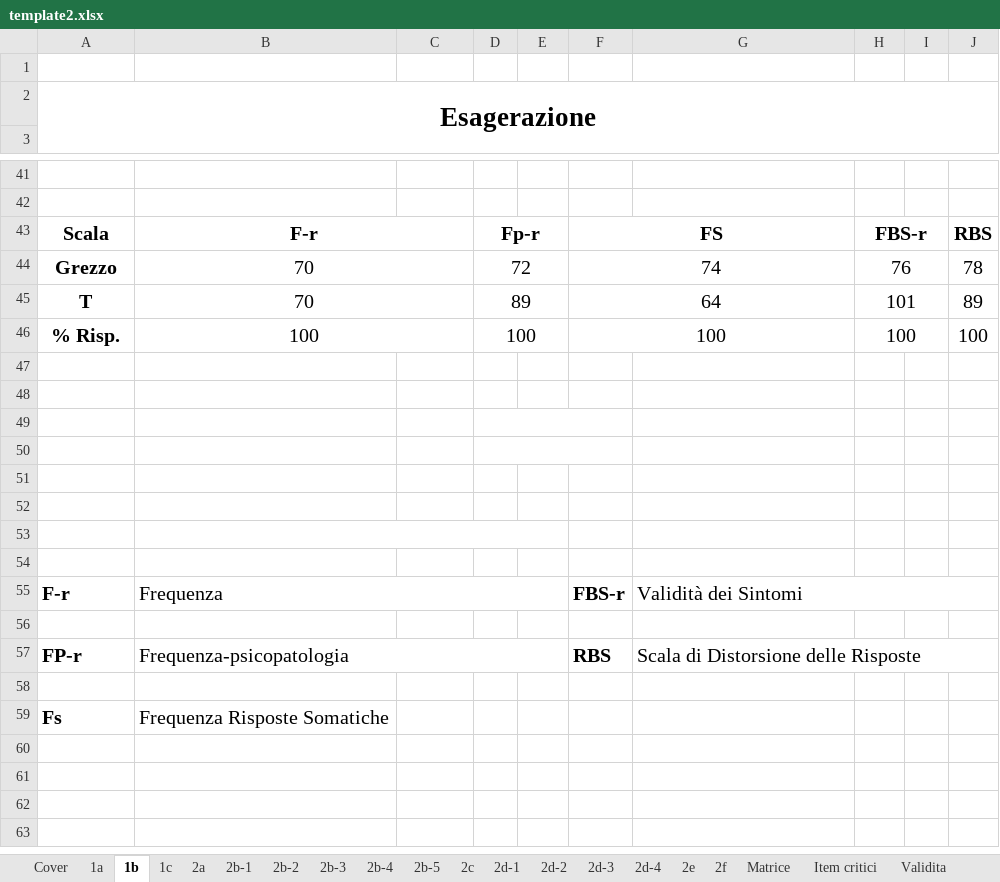
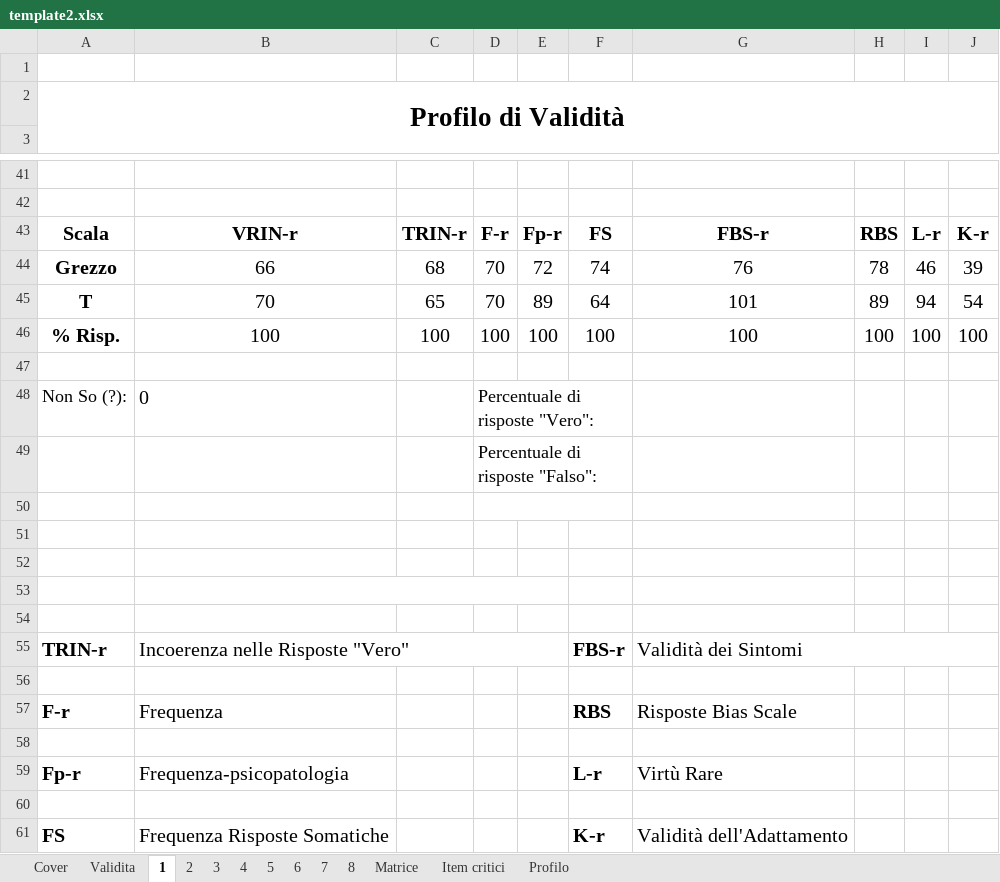
Before and after one commit to fumanti/mmpi2, an Excel workbook: public/template2.xlsx, sheet 1, drawn as a sheet; only a part is shown, gaps mark what is left out; values as stored, in another font and other column widths than the file's, no borders; charts and pictures not drawn; removed rows and columns are numbered as before the commit, all else as after; the diff names each change by its address in the sheet, - before the commit and + after, or states it on an @@ line.

```diff
--- a/public/template2.xlsx (sheet 1)
+++ b/public/template2.xlsx (sheet 1)
-sheet tab: 1b
+sheet tab: 1
-sheet tab: 2a
+sheet tab: 2
-sheet tab: 2b-2
+sheet tab: 3
-sheet tab: 2b-4
+sheet tab: 4
-sheet tab: 2c
+sheet tab: 5
-sheet tab: 2d-2
+sheet tab: 6
-sheet tab: 2e
+sheet tab: 7
-sheet tab: 2f
+sheet tab: 8
-sheet tab: 1a
-sheet tab: 1c
-sheet tab: 2b-1
-sheet tab: 2b-3
-sheet tab: 2b-5
-sheet tab: 2d-1
-sheet tab: 2d-3
-sheet tab: 2d-4
@@ sheet tab order changed: Cover | Validita | 1 | 2 | 3 | 4 | 5 | 6 | 7 | 8 | Matrice | Item critici | Profilo @@
-A2: Esagerazione
+A2: Profilo di Validità
-row 43: Scala | F-r |  | Fp-r |  | FS |  | FBS-r |  | RBS
-row 44: Grezzo | 70 |  | 72 |  | 74 |  | 76 |  | 78
-row 45: T | 70 |  | 89 |  | 64 |  | 101 |  | 89
+row 43: Scala | VRIN-r | TRIN-r | F-r | Fp-r | FS | FBS-r | RBS | L-r | K-r
+row 44: Grezzo | 66 | 68 | 70 | 72 | 74 | 76 | 78 | 46 | 39
+row 45: T | 70 | 65 | 70 | 89 | 64 | 101 | 89 | 94 | 54
-B46:C46 merged
-C46: (empty)
+C46: 100
-D46:E46 merged
-E46: (empty)
+E46: 100
-F46:G46 merged
-G46: (empty)
+G46: 100
-H46:I46 merged
-I46: (empty)
+I46: 100
-row 48:  | 65 | 65 | 65 | 65 | 65 | 65 | 65 | 65 | 65
-row 48: (empty)
+row 48: Non So (?): | 0 |  | Percentuale di risposte "Vero": |  |  | 65 | 65 | 65 | 65
+row 49:  |  |  | Percentuale di risposte "Falso":
-A55: F-r
+A55: TRIN-r
-B55: Frequenza
+B55: Incoerenza nelle Risposte "Vero"
-A57: FP-r
+A57: F-r
-B57: Frequenza-psicopatologia
+B57: Frequenza
-B57:E57 merged
-G57: Scala di Distorsione delle Risposte
+G57: Risposte Bias Scale
-G57:J57 merged
+row 59: Fp-r | Frequenza-psicopatologia |  |  |  | L-r | Virtù Rare
-row 60: Fs | Frequenza Risposte Somatiche
+row 60: (empty)
+row 61: FS | Frequenza Risposte Somatiche |  |  |  | K-r | Validità dell'Adattamento
```
Also changed, not shown: sheet 6, sheet 4, sheet 3, sheet 7, formulas that keep their value, charts or pictures, 2 other files.
